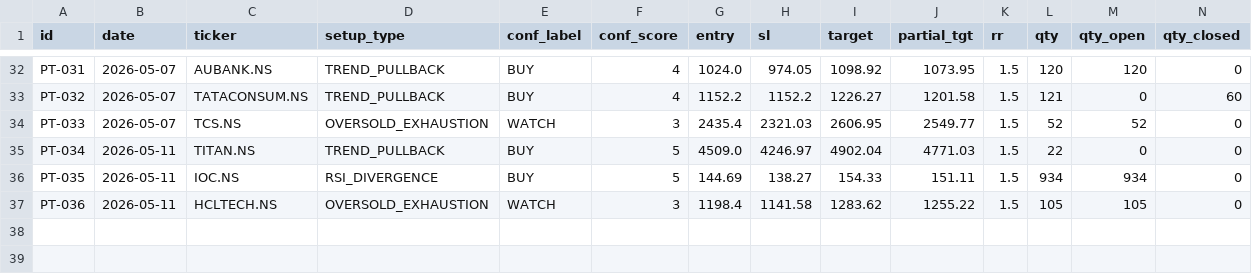
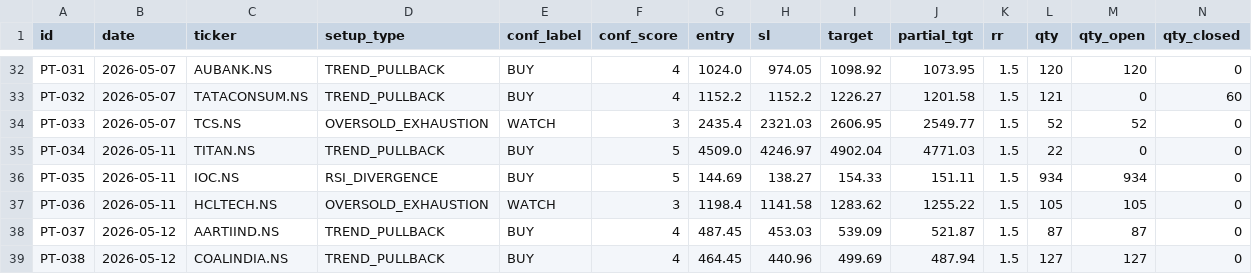
Before and after one commit to saisravanpalvaye/trading-bot-v2, a CSV file: paper_trades.csv, drawn as a sheet; only a part is shown, gaps mark what is left out; rows hold the shown columns only; the diff names each change by its address in the sheet, - before the commit and + after, or states it on an @@ line.

```diff
--- a/paper_trades.csv
+++ b/paper_trades.csv
+row 38: PT-037 | 2026-05-12 | AARTIIND.NS | TREND_PULLBACK | BUY | 4 | 487.45 | 453.03 | 539.09 | 521.87 | 1.5 | 87 | 87 | 0
+row 39: PT-038 | 2026-05-12 | COALINDIA.NS | TREND_PULLBACK | BUY | 4 | 464.45 | 440.96 | 499.69 | 487.94 | 1.5 | 127 | 127 | 0
```
Also changed, not shown: 1 other file.
